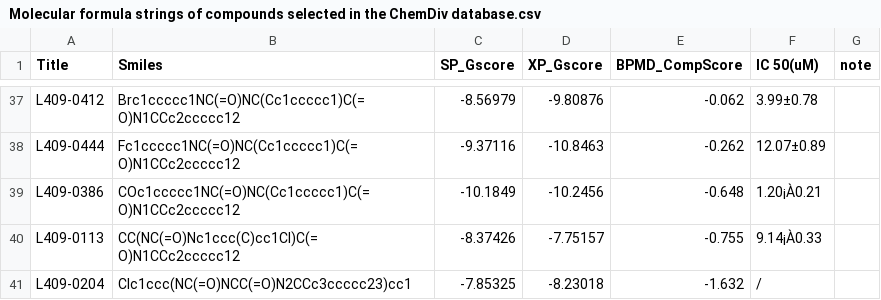
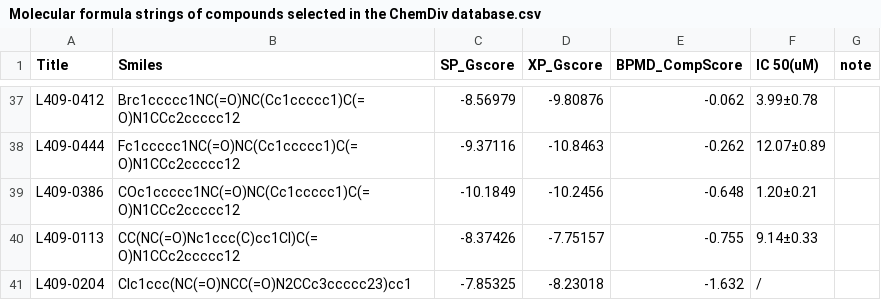
Before and after one commit to yykasx/Apo-IDO1, a CSV file: Molecular Formulae/Molecular formula strings of compounds selected in the ChemDiv database.csv, drawn as a sheet; only a part is shown, gaps mark what is left out.

Commit message:
Update Molecular formula strings of compounds selected in the ChemDiv database.csv

```diff
--- a/Molecular Formulae/Molecular formula strings of compounds selected in the ChemDiv database.csv
+++ b/Molecular Formulae/Molecular formula strings of compounds selected in the ChemDiv database.csv
@@ -38,4 +38,4 @@ L409-0412,Brc1ccccc1NC(=O)NC(Cc1ccccc1)C(=O)N1CCc2ccccc12,-8.56979,-9.80876,-0.0
 L409-0444,Fc1ccccc1NC(=O)NC(Cc1ccccc1)C(=O)N1CCc2ccccc12,-9.37116,-10.8463,-0.262,12.07±0.89,
-L409-0386,COc1ccccc1NC(=O)NC(Cc1ccccc1)C(=O)N1CCc2ccccc12,-10.1849,-10.2456,-0.648,1.20¡À0.21,
-L409-0113,CC(NC(=O)Nc1ccc(C)cc1Cl)C(=O)N1CCc2ccccc12,-8.37426,-7.75157,-0.755,9.14¡À0.33,
+L409-0386,COc1ccccc1NC(=O)NC(Cc1ccccc1)C(=O)N1CCc2ccccc12,-10.1849,-10.2456,-0.648,1.20±0.21,
+L409-0113,CC(NC(=O)Nc1ccc(C)cc1Cl)C(=O)N1CCc2ccccc12,-8.37426,-7.75157,-0.755,9.14±0.33,
 L409-0204,Clc1ccc(NC(=O)NCC(=O)N2CCc3ccccc23)cc1,-7.85325,-8.23018,-1.632,/,
```
